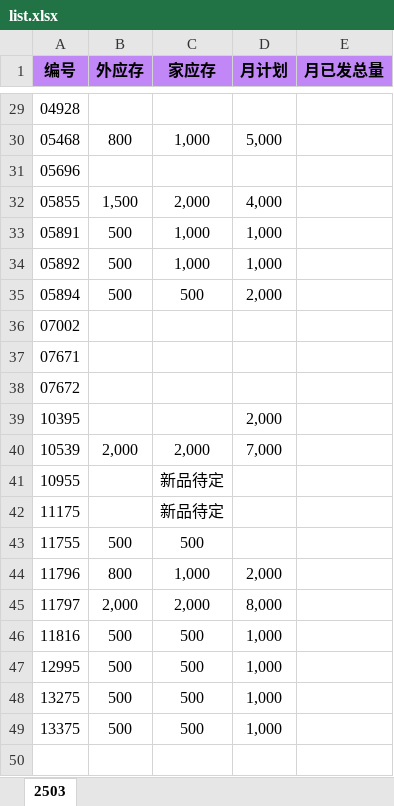
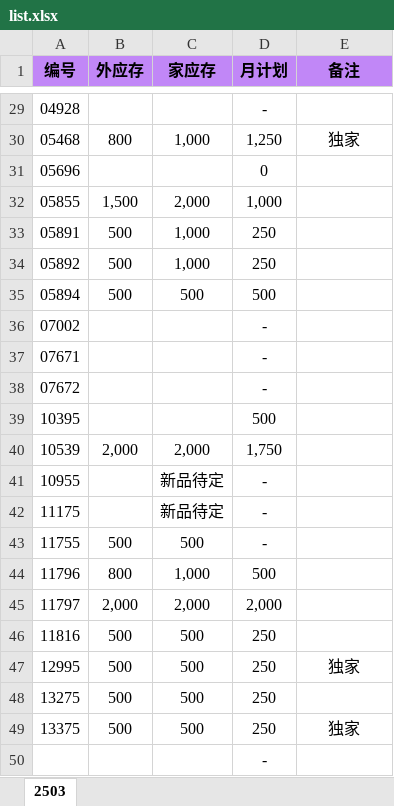
Before and after one commit to nihil7/MeidiAuto, an Excel workbook: script/data/list.xlsx, sheet 2503, drawn as a sheet; only a part is shown, gaps mark what is left out; values as stored, in another font and other column widths than the file's, no borders; the diff covers the shown part only; the diff names each change by its address in the sheet, - before the commit and + after, or states it on an @@ line.

```diff
--- a/script/data/list.xlsx (sheet 2503)
+++ b/script/data/list.xlsx (sheet 2503)
-E1: 月已发总量
+E1: 备注
-D29 (月计划): (empty)
+D29 (月计划): -
-D30 (月计划): 5,000
+D30 (月计划): 1,250
-E30 (备注): (empty)
+E30 (备注): 独家
-D31 (月计划): (empty)
+D31 (月计划): 0
-D32 (月计划): 4,000
+D32 (月计划): 1,000
-D33:D34 (月计划): 1,000
+D33:D34 (月计划): 250
-D35 (月计划): 2,000
+D35 (月计划): 500
-D36:D38 (月计划): (empty)
+D36:D38 (月计划): -
-D39 (月计划): 2,000
+D39 (月计划): 500
-D40 (月计划): 7,000
+D40 (月计划): 1,750
-D41:D43 (月计划): (empty)
+D41:D43 (月计划): -
-D44 (月计划): 2,000
+D44 (月计划): 500
-D45 (月计划): 8,000
+D45 (月计划): 2,000
-D46:D49 (月计划): 1,000
+D46:D49 (月计划): 250
-E47 (备注): (empty)
+E47 (备注): 独家
-E49 (备注): (empty)
+E49 (备注): 独家
+row 50:  |  |  | -
```
Also changed, not shown: 29 edited cells elsewhere in this sheet, 7 other files.
